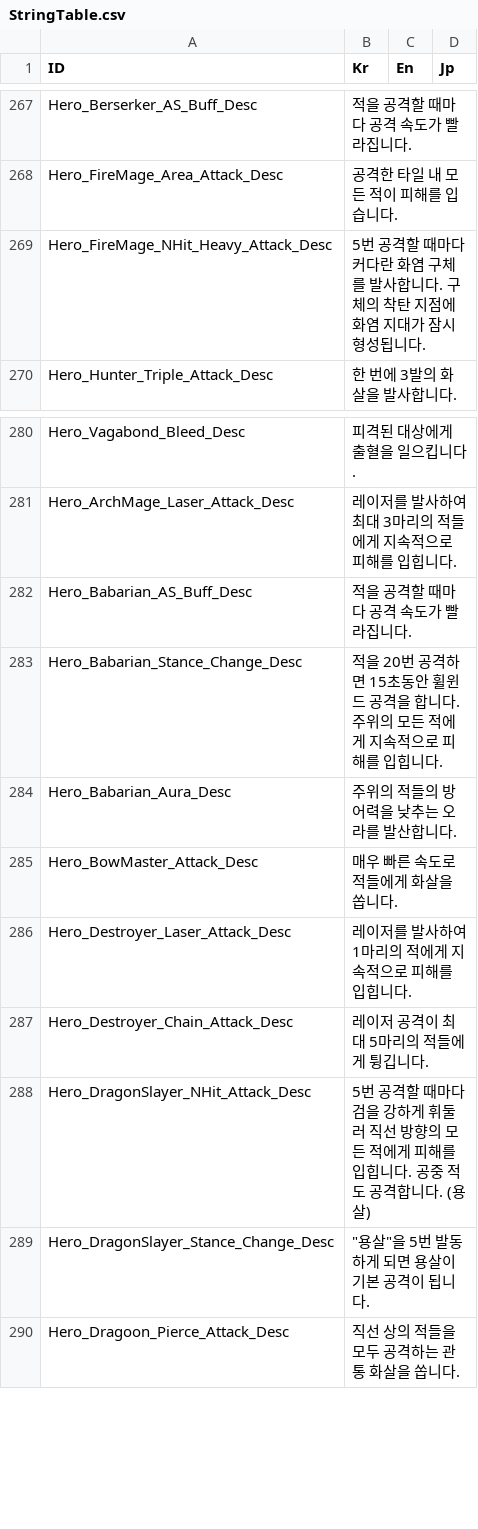
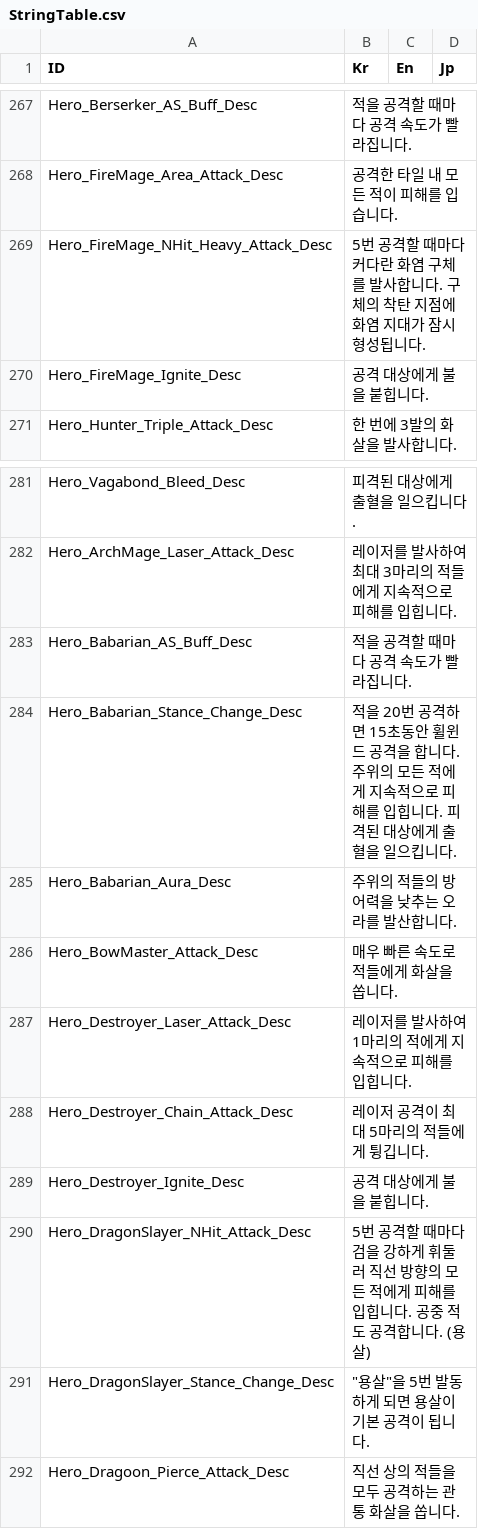
Before and after one commit to Miniro9322/TeamProject, a CSV file: Assets/Resources/DataTable/StringTable.csv, drawn as a sheet; only a part is shown, gaps mark what is left out.

```diff
--- a/Assets/Resources/DataTable/StringTable.csv
+++ b/Assets/Resources/DataTable/StringTable.csv
@@ -269,2 +269,3 @@ Hero_FireMage_Area_Attack_Desc,공격한 타일 내 모든 적이 피해를 입
 Hero_FireMage_NHit_Heavy_Attack_Desc,5번 공격할 때마다 커다란 화염 구체를 발사합니다. 구체의 착탄 지점에 화염 지대가 잠시 형성됩니다.,,
+Hero_FireMage_Ignite_Desc,공격 대상에게 불을 붙힙니다.,,
 Hero_Hunter_Triple_Attack_Desc,한 번에 3발의 화살을 발사합니다.,,
@@ -282,3 +283,3 @@ Hero_ArchMage_Laser_Attack_Desc,레이저를 발사하여 최대 3마리의 적
 Hero_Babarian_AS_Buff_Desc,적을 공격할 때마다 공격 속도가 빨라집니다.,,
-Hero_Babarian_Stance_Change_Desc,적을 20번 공격하면 15초동안 휠윈드 공격을 합니다. 주위의 모든 적에게 지속적으로 피해를 입힙니다.,,
+Hero_Babarian_Stance_Change_Desc,적을 20번 공격하면 15초동안 휠윈드 공격을 합니다. 주위의 모든 적에게 지속적으로 피해를 입힙니다. 피격된 대상에게 출혈을 일으킵니다.,,
 Hero_Babarian_Aura_Desc,주위의 적들의 방어력을 낮추는 오라를 발산합니다.,,
@@ -287,2 +288,3 @@ Hero_Destroyer_Laser_Attack_Desc,레이저를 발사하여 1마리의 적에게
 Hero_Destroyer_Chain_Attack_Desc,레이저 공격이 최대 5마리의 적들에게 튕깁니다.,,
+Hero_Destroyer_Ignite_Desc,공격 대상에게 불을 붙힙니다.,,
 Hero_DragonSlayer_NHit_Attack_Desc,5번 공격할 때마다 검을 강하게 휘둘러 직선 방향의 모든 적에게 피해를 입힙니다. 공중 적도 공격합니다. (용살),,
```
Also changed, not shown: 24 other files.
